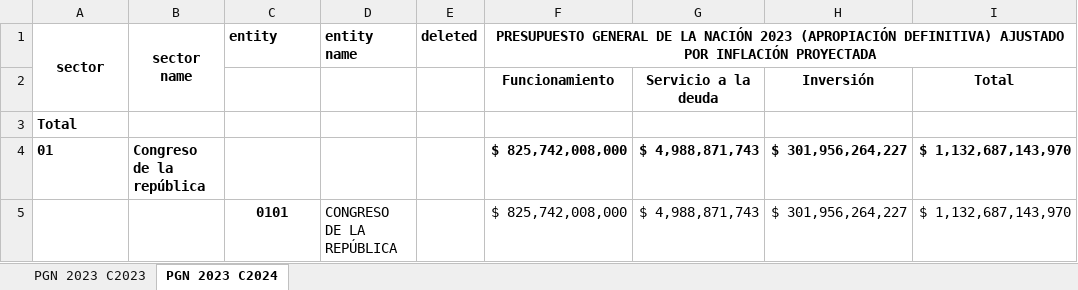
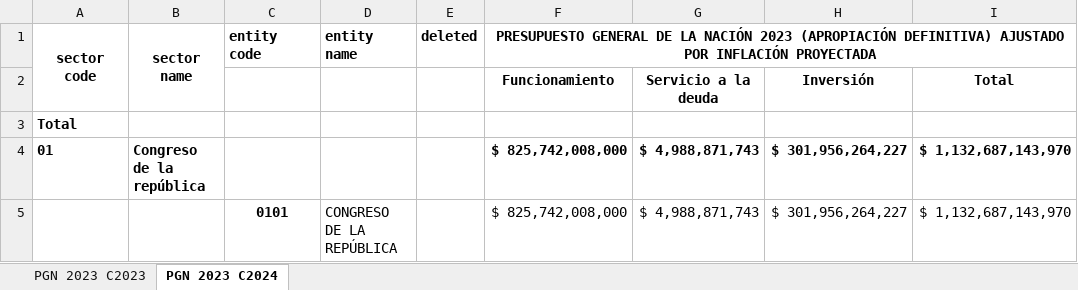
Before and after one commit to ofiscal/pgn-years, an Excel workbook: input/Homologacion.xlsx, sheet PGN 2023 C2024, drawn as a sheet; only a part is shown; values as stored, in another font and other column widths than the file's, no borders; the diff names each change by its address in the sheet, - before the commit and + after, or states it on an @@ line.

Commit message:
improve column names
  "sector" -> "sector code"
  "entity" -> "entity code"

```diff
--- a/input/Homologacion.xlsx (sheet PGN 2023 C2024)
+++ b/input/Homologacion.xlsx (sheet PGN 2023 C2024)
-A1: sector
+A1: sector code
-C1: entity
+C1: entity code
```
Also changed, not shown: sheet PGN 2023 C2023.
